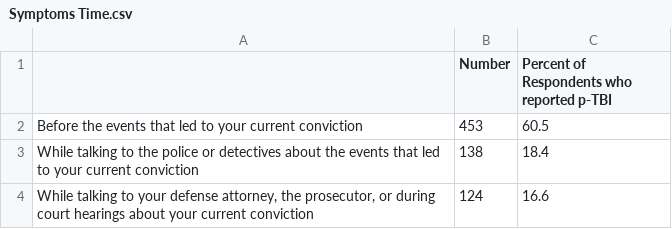
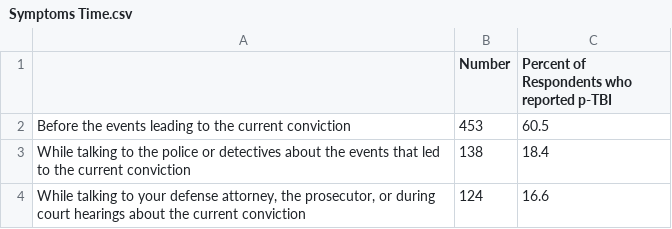
Before and after one commit to Amandanoelward/CriminalizedSurvivor_Git, a CSV file: TBI White Paper/Symptoms Time.csv, drawn as a sheet.

Commit message:
Update Symptoms Time.csv

```diff
--- a/TBI White Paper/Symptoms Time.csv
+++ b/TBI White Paper/Symptoms Time.csv
@@ -1,4 +1,4 @@
 ,Number,Percent of Respondents who reported p-TBI
-Before the events that led to your current conviction,453,60.5
-While talking to the police or detectives about the events that led to your current conviction,138,18.4
-"While talking to your defense attorney, the prosecutor, or during court hearings about your current conviction",124,16.6
+Before the events leading to the current conviction,453,60.5
+While talking to the police or detectives about the events that led to the current conviction,138,18.4
+"While talking to your defense attorney, the prosecutor, or during court hearings about the current conviction",124,16.6
```
